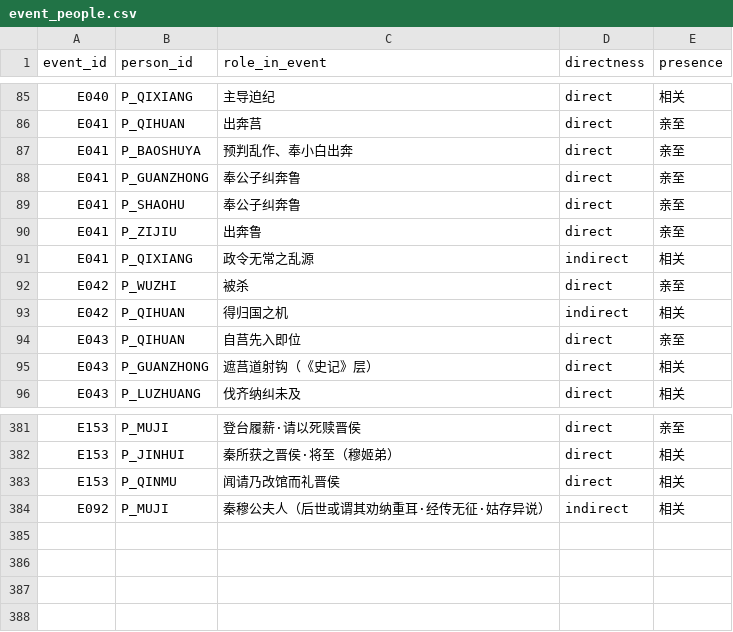
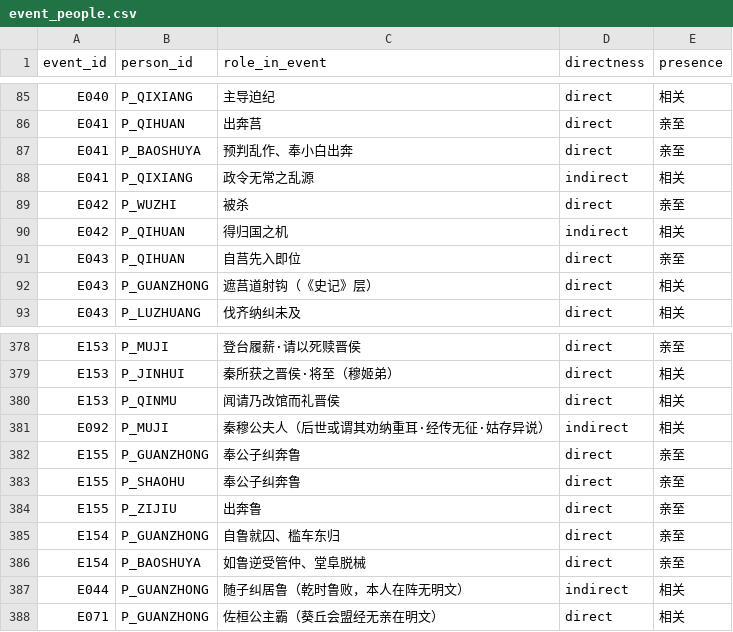
Before and after one commit to QuinnyXu/chunqiu, a CSV file: data/csv/event_people.csv, drawn as a sheet; only a part is shown, gaps mark what is left out.

```diff
--- a/data/csv/event_people.csv
+++ b/data/csv/event_people.csv
@@ -87,5 +87,2 @@ E041,P_QIHUAN,出奔莒,direct,亲至
 E041,P_BAOSHUYA,预判乱作、奉小白出奔,direct,亲至
-E041,P_GUANZHONG,奉公子纠奔鲁,direct,亲至
-E041,P_SHAOHU,奉公子纠奔鲁,direct,亲至
-E041,P_ZIJIU,出奔鲁,direct,亲至
 E041,P_QIXIANG,政令无常之乱源,indirect,相关
@@ -384 +381,8 @@ E153,P_QINMU,闻请乃改馆而礼晋侯,direct,相关
 E092,P_MUJI,秦穆公夫人（后世或谓其劝纳重耳·经传无征·姑存异说）,indirect,相关
+E155,P_GUANZHONG,奉公子纠奔鲁,direct,亲至
+E155,P_SHAOHU,奉公子纠奔鲁,direct,亲至
+E155,P_ZIJIU,出奔鲁,direct,亲至
+E154,P_GUANZHONG,自鲁就囚、槛车东归,direct,亲至
+E154,P_BAOSHUYA,如鲁逆受管仲、堂阜脱械,direct,亲至
+E044,P_GUANZHONG,随子纠居鲁（乾时鲁败，本人在阵无明文）,indirect,相关
+E071,P_GUANZHONG,佐桓公主霸（葵丘会盟经无亲在明文）,direct,相关
```
Also changed, not shown: data/csv/events.csv, data/csv/passages.csv, 12 other files.
